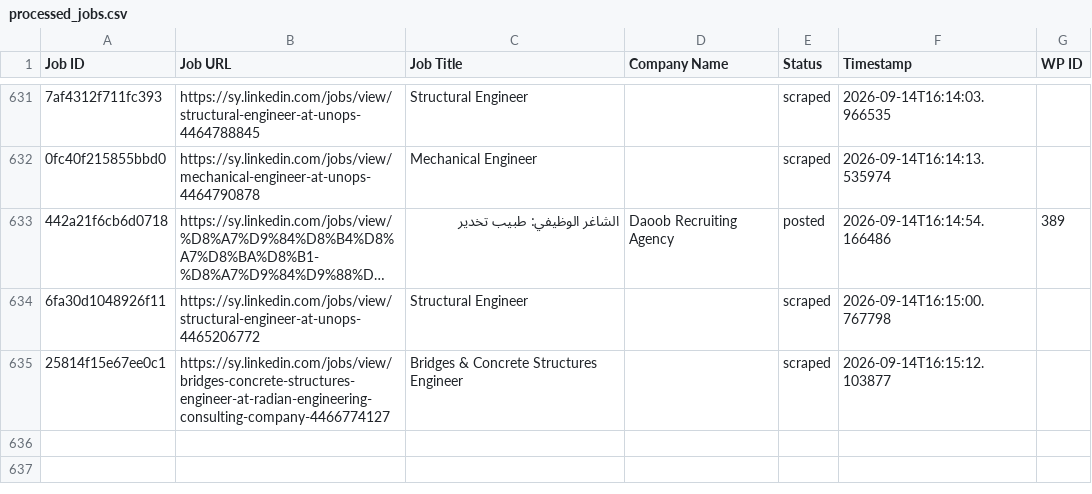
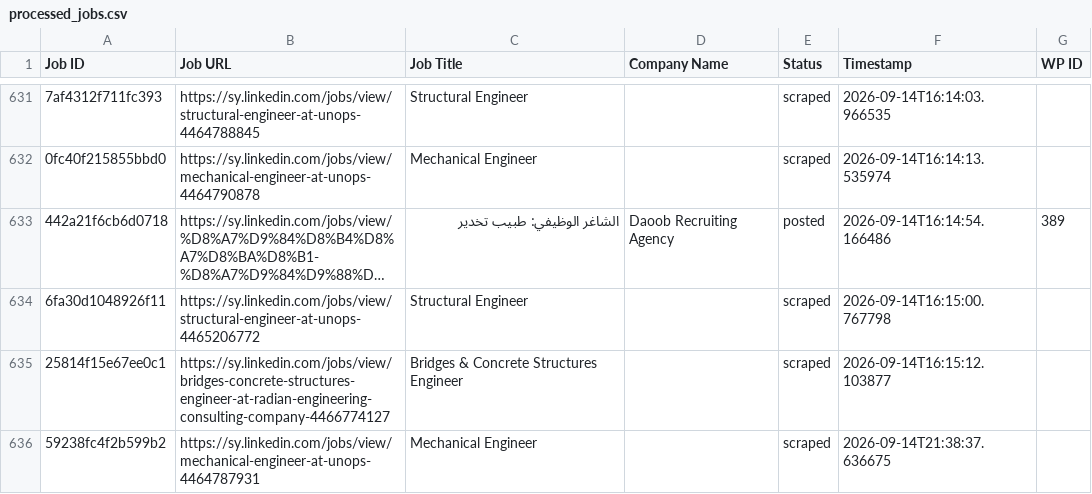
Before and after one commit to innovationinc2000/sy, a CSV file: processed_jobs.csv, drawn as a sheet; only a part is shown, gaps mark what is left out; long unchanged cells end in …; the diff names each change by its address in the sheet, - before the commit and + after, or states it on an @@ line.

```diff
--- a/processed_jobs.csv
+++ b/processed_jobs.csv
+row 636: 59238fc4f2b599b2 | https://sy.linkedin.com/jobs/view/mechanical-engineer-at-unops-4464787931 | Mechanical Engineer |  | scraped | 2026-09-14T21:38:37.636675
```
